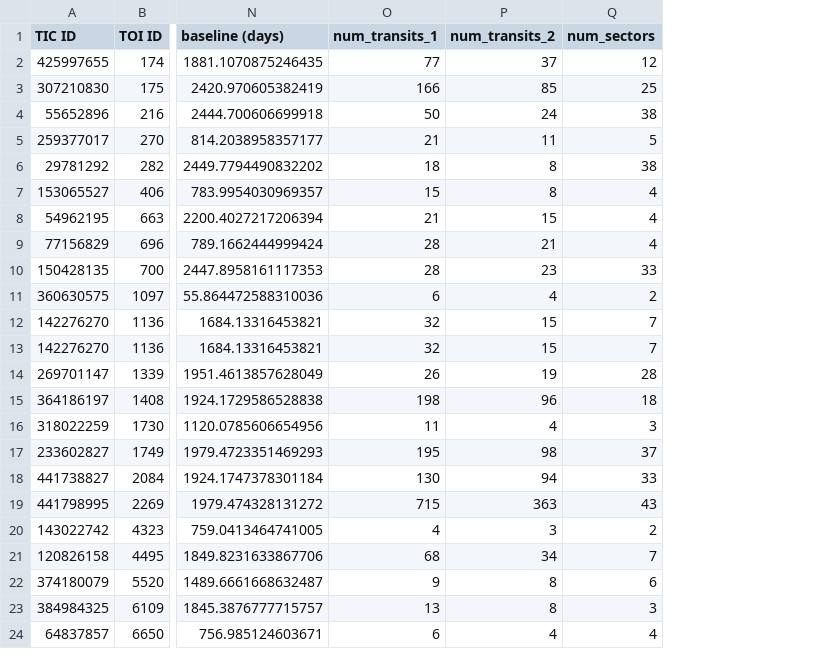
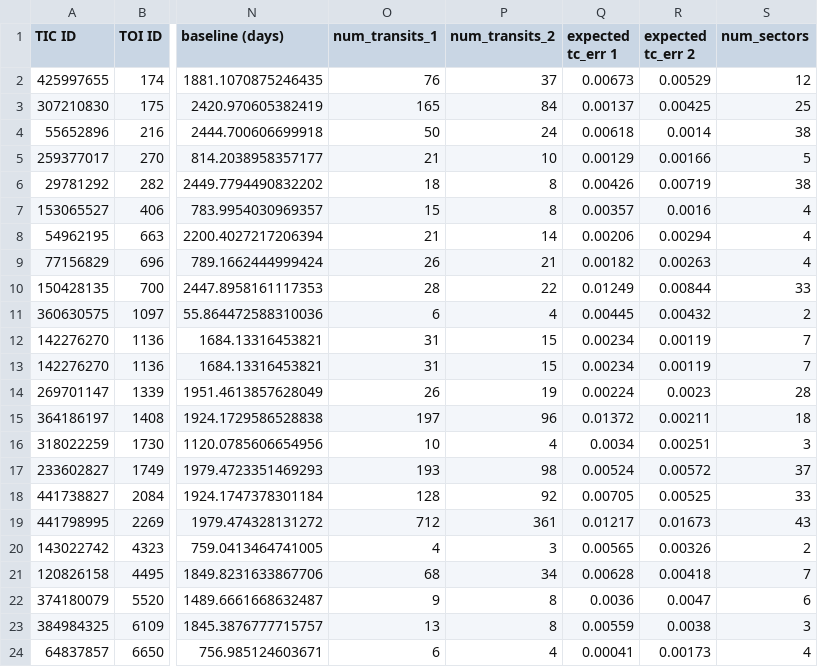
Before and after one commit to pentrican10/tess-resonant-systems, a CSV file: resonant_df_exofop.csv, drawn as a sheet; only a part is shown, gaps mark what is left out; the diff names each change by its address in the sheet, - before the commit and + after, or states it on an @@ line.

```diff
--- a/resonant_df_exofop.csv
+++ b/resonant_df_exofop.csv
+column Q (expected tc_err 1), rows 2-24: 0.00673 | 0.00137 | 0.00618 | 0.00129 | 0.00426 | 0.00357 | 0.00206 | 0.00182 | 0.01249 | 0.00445 | 0.00234 | 0.00234 | 0.00224 | 0.01372 | 0.0034 | 0.00524 | 0.00705 | 0.01217 | 0.00565 | 0.00628 | 0.0036 | 0.00559 | 0.00041
+column R (expected tc_err 2), rows 2-24: 0.00529 | 0.00425 | 0.0014 | 0.00166 | 0.00719 | 0.0016 | 0.00294 | 0.00263 | 0.00844 | 0.00432 | 0.00119 | 0.00119 | 0.0023 | 0.00211 | 0.00251 | 0.00572 | 0.00525 | 0.01673 | 0.00326 | 0.00418 | 0.0047 | 0.0038 | 0.00173
-O2 (num_transits_1): 77
+O2 (num_transits_1): 76
-O3 (num_transits_1): 166
+O3 (num_transits_1): 165
-P3 (num_transits_2): 85
+P3 (num_transits_2): 84
-P5 (num_transits_2): 11
+P5 (num_transits_2): 10
-P8 (num_transits_2): 15
+P8 (num_transits_2): 14
-O9 (num_transits_1): 28
+O9 (num_transits_1): 26
-P10 (num_transits_2): 23
+P10 (num_transits_2): 22
-O12:O13 (num_transits_1): 32
+O12:O13 (num_transits_1): 31
-O15 (num_transits_1): 198
+O15 (num_transits_1): 197
-O16 (num_transits_1): 11
+O16 (num_transits_1): 10
-O17 (num_transits_1): 195
+O17 (num_transits_1): 193
-O18 (num_transits_1): 130
+O18 (num_transits_1): 128
-P18 (num_transits_2): 94
+P18 (num_transits_2): 92
-O19 (num_transits_1): 715
+O19 (num_transits_1): 712
-P19 (num_transits_2): 363
+P19 (num_transits_2): 361
```
Also changed, not shown: 3 other files.
